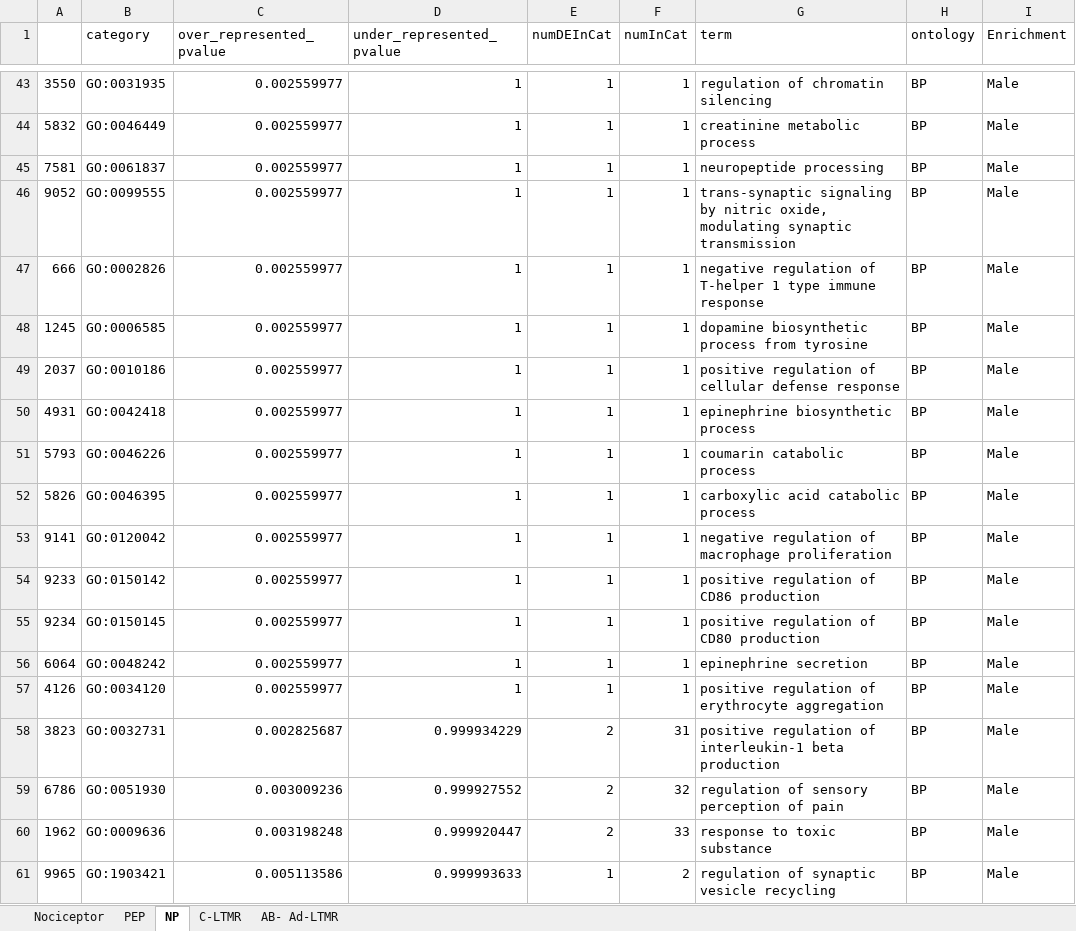
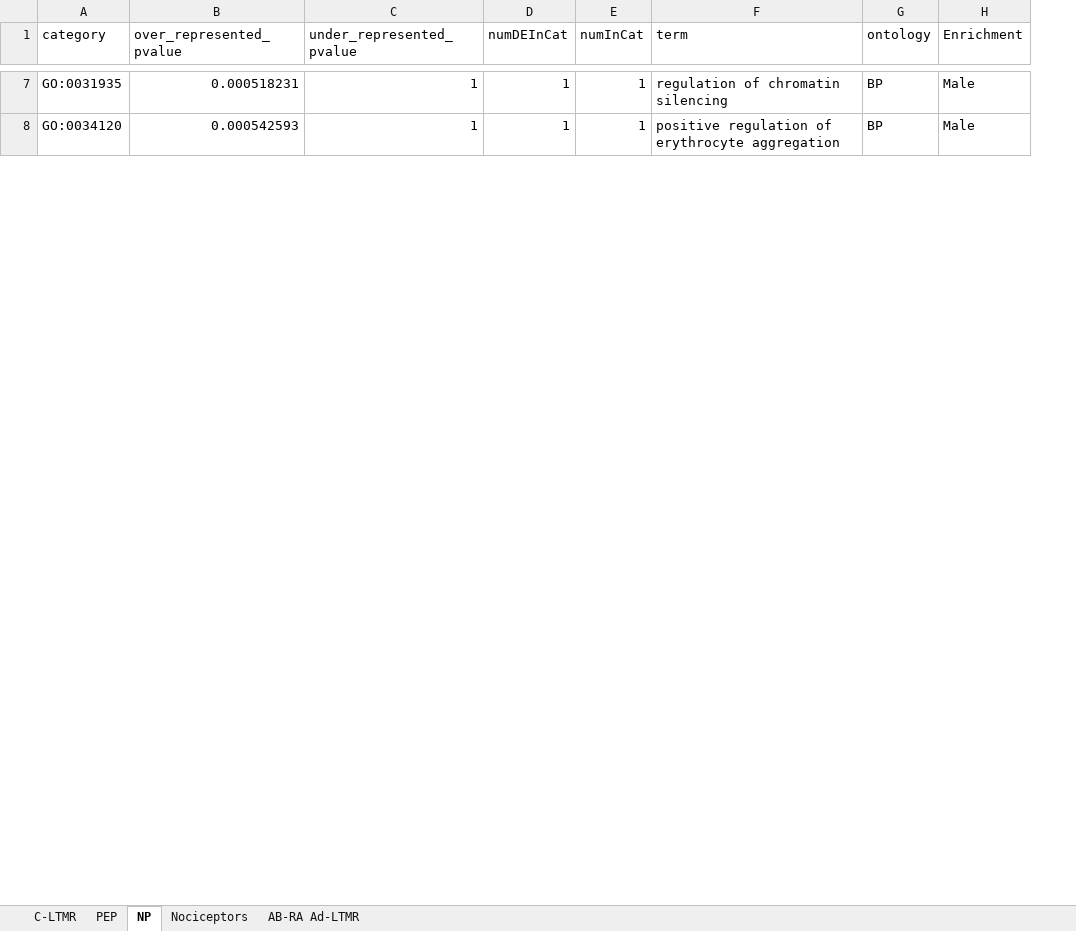
Before and after one commit to aliibarry/bulkseq-tables, an Excel workbook: DRGsubtype_sex_GO.xlsx, sheet NP, drawn as a sheet; only a part is shown, gaps mark what is left out; values as stored, in another font and other column widths than the file's, no borders; removed rows and columns are numbered as before the commit, all else as after; the diff covers the shown part only; the diff names each change by its address in the sheet, - before the commit and + after, or states it on an @@ line.

```diff
--- a/DRGsubtype_sex_GO.xlsx (sheet NP)
+++ b/DRGsubtype_sex_GO.xlsx (sheet NP)
-sheet tab: Nociceptor
+sheet tab: AB-RA Ad-LTMR
-sheet tab: AB- Ad-LTMR
+sheet tab: Nociceptors
@@ sheet tab order changed: C-LTMR | PEP | NP | Nociceptors | AB-RA Ad-LTMR @@
-column A, row 43: 3550; row 57: 4126
-B7 (over_represented_pvalue): 0.002559977
+B7 (over_represented_pvalue): 0.000518231
-row 44: 5832 | GO:0046449 | 0.002559977 | 1 | 1 | 1 | creatinine metabolic process | BP | Male
-row 45: 7581 | GO:0061837 | 0.002559977 | 1 | 1 | 1 | neuropeptide processing | BP | Male
-row 46: 9052 | GO:0099555 | 0.002559977 | 1 | 1 | 1 | trans-synaptic signaling by nitric oxide, modulating synaptic transmission | BP | Male
-row 47: 666 | GO:0002826 | 0.002559977 | 1 | 1 | 1 | negative regulation of T-helper 1 type immune response | BP | Male
-row 48: 1245 | GO:0006585 | 0.002559977 | 1 | 1 | 1 | dopamine biosynthetic process from tyrosine | BP | Male
-row 49: 2037 | GO:0010186 | 0.002559977 | 1 | 1 | 1 | positive regulation of cellular defense response | BP | Male
-row 50: 4931 | GO:0042418 | 0.002559977 | 1 | 1 | 1 | epinephrine biosynthetic process | BP | Male
-row 51: 5793 | GO:0046226 | 0.002559977 | 1 | 1 | 1 | coumarin catabolic process | BP | Male
-row 52: 5826 | GO:0046395 | 0.002559977 | 1 | 1 | 1 | carboxylic acid catabolic process | BP | Male
-row 53: 9141 | GO:0120042 | 0.002559977 | 1 | 1 | 1 | negative regulation of macrophage proliferation | BP | Male
-row 54: 9233 | GO:0150142 | 0.002559977 | 1 | 1 | 1 | positive regulation of CD86 production | BP | Male
-row 55: 9234 | GO:0150145 | 0.002559977 | 1 | 1 | 1 | positive regulation of CD80 production | BP | Male
-row 56: 6064 | GO:0048242 | 0.002559977 | 1 | 1 | 1 | epinephrine secretion | BP | Male
-B8 (over_represented_pvalue): 0.002559977
+B8 (over_represented_pvalue): 0.000542593
-row 58: 3823 | GO:0032731 | 0.002825687 | 0.999934229 | 2 | 31 | positive regulation of interleukin-1 beta production | BP | Male
-row 59: 6786 | GO:0051930 | 0.003009236 | 0.999927552 | 2 | 32 | regulation of sensory perception of pain | BP | Male
-row 60: 1962 | GO:0009636 | 0.003198248 | 0.999920447 | 2 | 33 | response to toxic substance | BP | Male
-row 61: 9965 | GO:1903421 | 0.005113586 | 0.999993633 | 1 | 2 | regulation of synaptic vesicle recycling | BP | Male
```
Also changed, not shown: 14 added rows, 150 removed rows and 54 edited cells elsewhere in this sheet, sheet AB-RA Ad-LTMR, sheet PEP, sheet C-LTMR.
